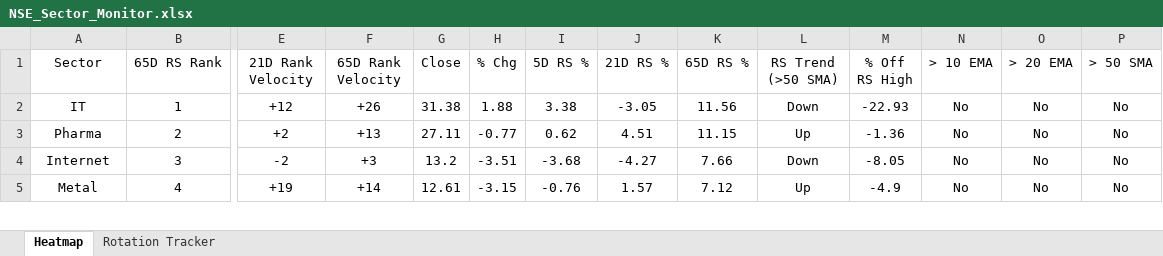
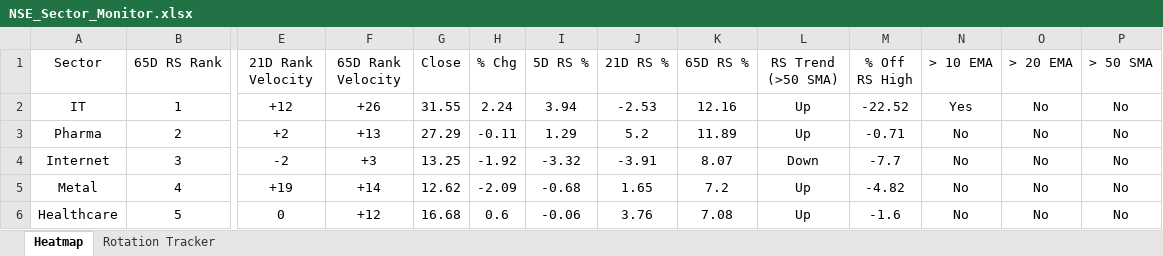
Before and after one commit to chethanshivaraju94-netizen/nse-market-monitor, an Excel workbook: NSE_Sector_Monitor.xlsx, sheet Heatmap, drawn as a sheet; only a part is shown, gaps mark what is left out; values as stored, in another font and other column widths than the file's, no borders; conditional formats not drawn; rows hold the shown columns only; the diff covers the shown part only; the diff names each change by its address in the sheet, - before the commit and + after, or states it on an @@ line.

```diff
--- a/NSE_Sector_Monitor.xlsx (sheet Heatmap)
+++ b/NSE_Sector_Monitor.xlsx (sheet Heatmap)
-G2 (Close): 31.38
+G2 (Close): 31.55
-H2 (% Chg): 1.88
+H2 (% Chg): 2.24
-I2 (5D RS %): 3.38
+I2 (5D RS %): 3.94
-J2 (21D RS %): -3.05
+J2 (21D RS %): -2.53
-K2 (65D RS %): 11.56
+K2 (65D RS %): 12.16
-L2 (RS Trend (>50 SMA)): Down
+L2 (RS Trend (>50 SMA)): Up
-M2 (% Off RS High): -22.93
+M2 (% Off RS High): -22.52
-N2 (> 10 EMA): No
+N2 (> 10 EMA): Yes
-G3 (Close): 27.11
+G3 (Close): 27.29
-H3 (% Chg): -0.77
+H3 (% Chg): -0.11
-I3 (5D RS %): 0.62
+I3 (5D RS %): 1.29
-J3 (21D RS %): 4.51
+J3 (21D RS %): 5.2
-K3 (65D RS %): 11.15
+K3 (65D RS %): 11.89
-M3 (% Off RS High): -1.36
+M3 (% Off RS High): -0.71
-G4 (Close): 13.2
+G4 (Close): 13.25
-H4 (% Chg): -3.51
+H4 (% Chg): -1.92
-I4 (5D RS %): -3.68
+I4 (5D RS %): -3.32
-J4 (21D RS %): -4.27
+J4 (21D RS %): -3.91
-K4 (65D RS %): 7.66
+K4 (65D RS %): 8.07
-M4 (% Off RS High): -8.05
+M4 (% Off RS High): -7.7
-G5 (Close): 12.61
+G5 (Close): 12.62
-H5 (% Chg): -3.15
+H5 (% Chg): -2.09
-I5 (5D RS %): -0.76
+I5 (5D RS %): -0.68
-J5 (21D RS %): 1.57
+J5 (21D RS %): 1.65
-K5 (65D RS %): 7.12
+K5 (65D RS %): 7.2
-M5 (% Off RS High): -4.9
+M5 (% Off RS High): -4.82
+row 6: Healthcare | 5 | 0 | +12 | 16.68 | 0.6 | -0.06 | 3.76 | 7.08 | Up | -1.6 | No | No | No
```
Also changed, not shown: 9 added rows, 10 removed rows and 120 edited cells elsewhere in this sheet, sheet Rotation Tracker, NSE_Market_Monitor.xlsx.
